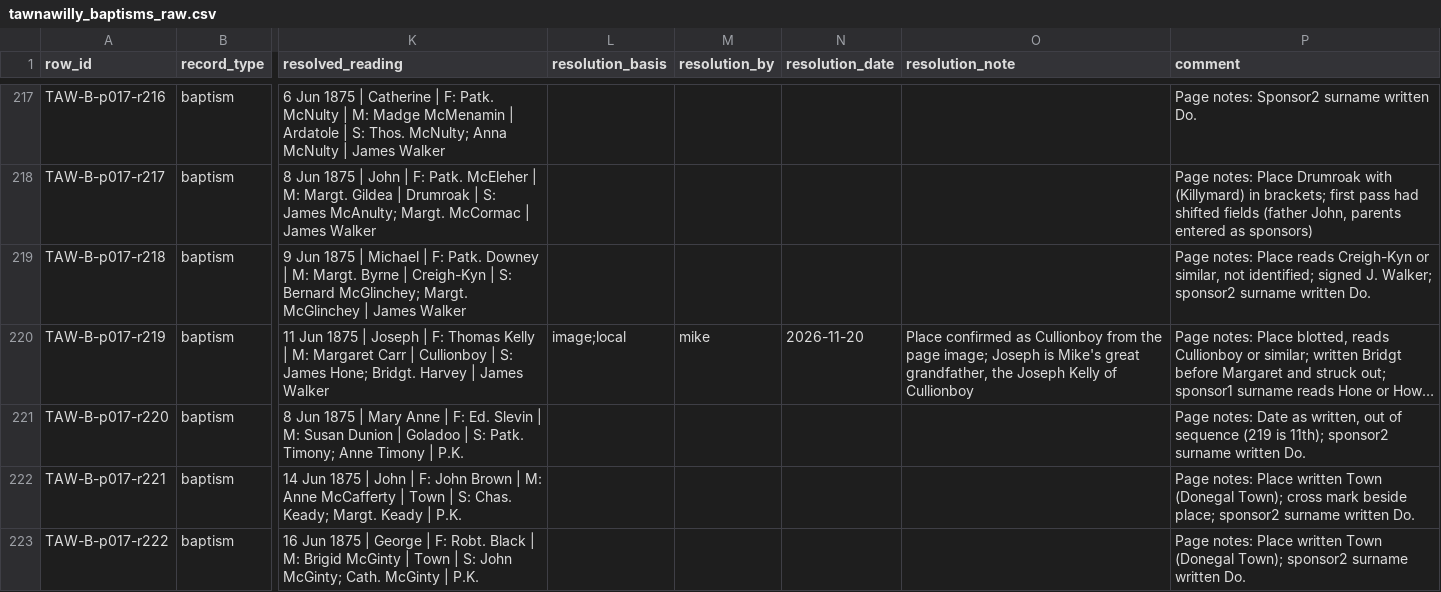
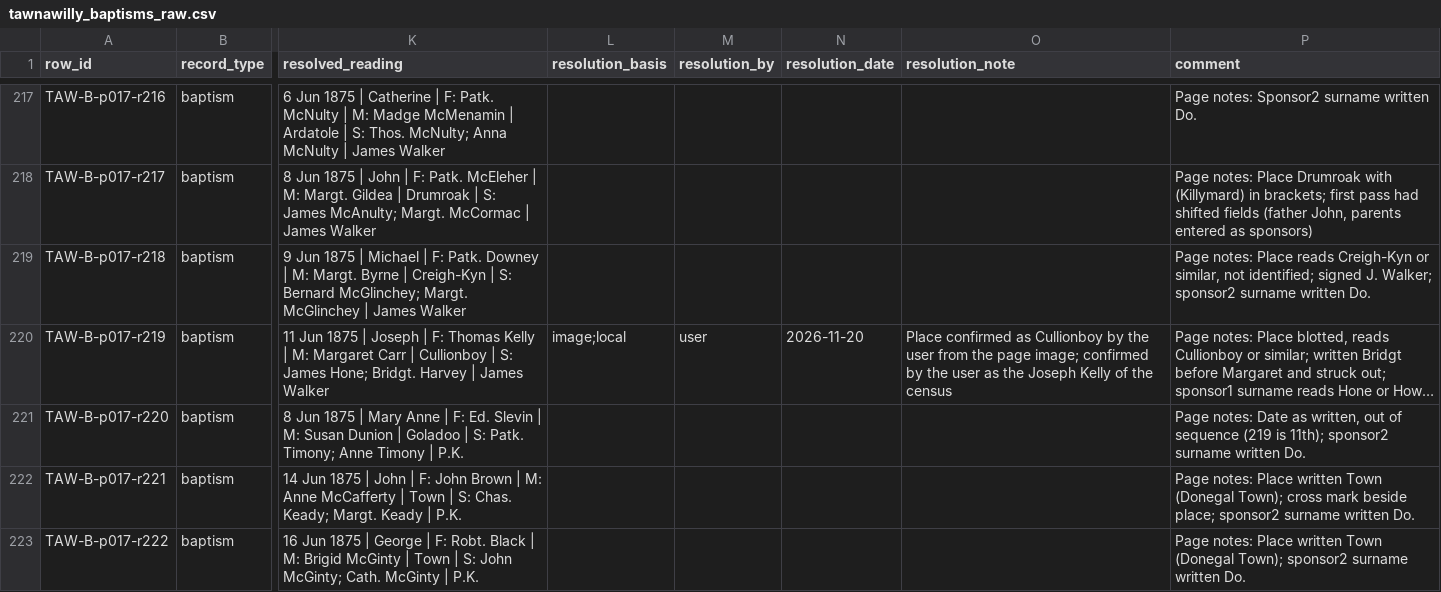
Before and after one commit to mjsmulligan/donegal-townlands, a CSV file: data/source/nli_parish/tawnawilly/raw/tawnawilly_baptisms_raw.csv, drawn as a sheet; only a part is shown, gaps mark what is left out; long unchanged cells end in …; the diff names each change by its address in the sheet, - before the commit and + after, or states it on an @@ line.

```diff
--- a/data/source/nli_parish/tawnawilly/raw/tawnawilly_baptisms_raw.csv
+++ b/data/source/nli_parish/tawnawilly/raw/tawnawilly_baptisms_raw.csv
-M220 (resolution_by): mike
+M220 (resolution_by): user
-O220 (resolution_note): …as Cullionboy from the page image; Joseph is Mike's great grandfather, the Joseph Kelly of Cullionboy
+O220 (resolution_note): …as Cullionboy by the user from the page image; confirmed by the user as the Joseph Kelly of the census
```
Also changed, not shown: data/source/manifest.csv, 3 other files.
